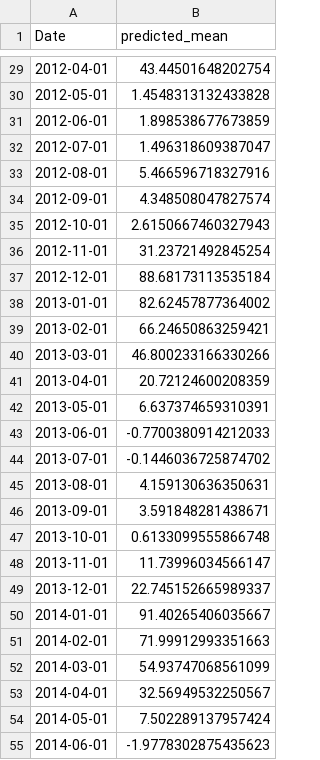
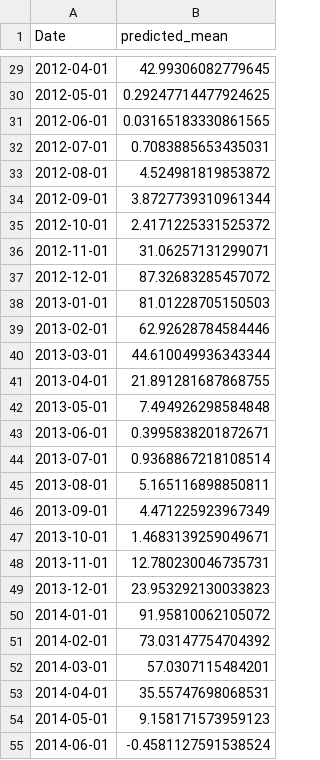
Before and after one commit to johnmarcovici/UCB-ML-AI, a CSV file: modules/10/data/monthly_snowfall_arima_with_exog.csv, drawn as a sheet; only a part is shown, gaps mark what is left out; the diff covers the shown part only.

```diff
--- a/modules/10/data/monthly_snowfall_arima_with_exog.csv
+++ b/modules/10/data/monthly_snowfall_arima_with_exog.csv
@@ -29,27 +29,27 @@ Date,predicted_mean
-2012-04-01,43.44501648202754
-2012-05-01,1.4548313132433828
-2012-06-01,1.898538677673859
-2012-07-01,1.496318609387047
-2012-08-01,5.466596718327916
-2012-09-01,4.348508047827574
-2012-10-01,2.6150667460327943
-2012-11-01,31.23721492845254
-2012-12-01,88.68173113535184
-2013-01-01,82.62457877364002
-2013-02-01,66.24650863259421
-2013-03-01,46.800233166330266
-2013-04-01,20.72124600208359
-2013-05-01,6.637374659310391
-2013-06-01,-0.7700380914212033
-2013-07-01,-0.1446036725874702
-2013-08-01,4.159130636350631
-2013-09-01,3.591848281438671
-2013-10-01,0.6133099555866748
-2013-11-01,11.73996034566147
-2013-12-01,22.745152665989337
-2014-01-01,91.40265406035667
-2014-02-01,71.99912993351663
-2014-03-01,54.93747068561099
-2014-04-01,32.56949532250567
-2014-05-01,7.502289137957424
-2014-06-01,-1.9778302875435623
+2012-04-01,42.99306082779645
+2012-05-01,0.29247714477924625
+2012-06-01,0.03165183330861565
+2012-07-01,0.7083885653435031
+2012-08-01,4.524981819853872
+2012-09-01,3.8727739310961344
+2012-10-01,2.4171225331525372
+2012-11-01,31.06257131299071
+2012-12-01,87.32683285457072
+2013-01-01,81.01228705150503
+2013-02-01,62.92628784584446
+2013-03-01,44.610049936343344
+2013-04-01,21.891281687868755
+2013-05-01,7.494926298584848
+2013-06-01,0.3995838201872671
+2013-07-01,0.9368867218108514
+2013-08-01,5.165116898850811
+2013-09-01,4.471225923967349
+2013-10-01,1.4683139259049671
+2013-11-01,12.780230046735731
+2013-12-01,23.953292130033823
+2014-01-01,91.95810062105072
+2014-02-01,73.03147754704392
+2014-03-01,57.0307115484201
+2014-04-01,35.55747698068531
+2014-05-01,9.158171573959123
+2014-06-01,-0.4581127591538524
```
Also changed, not shown: 122 edited cells elsewhere in this file, 1 other file.
